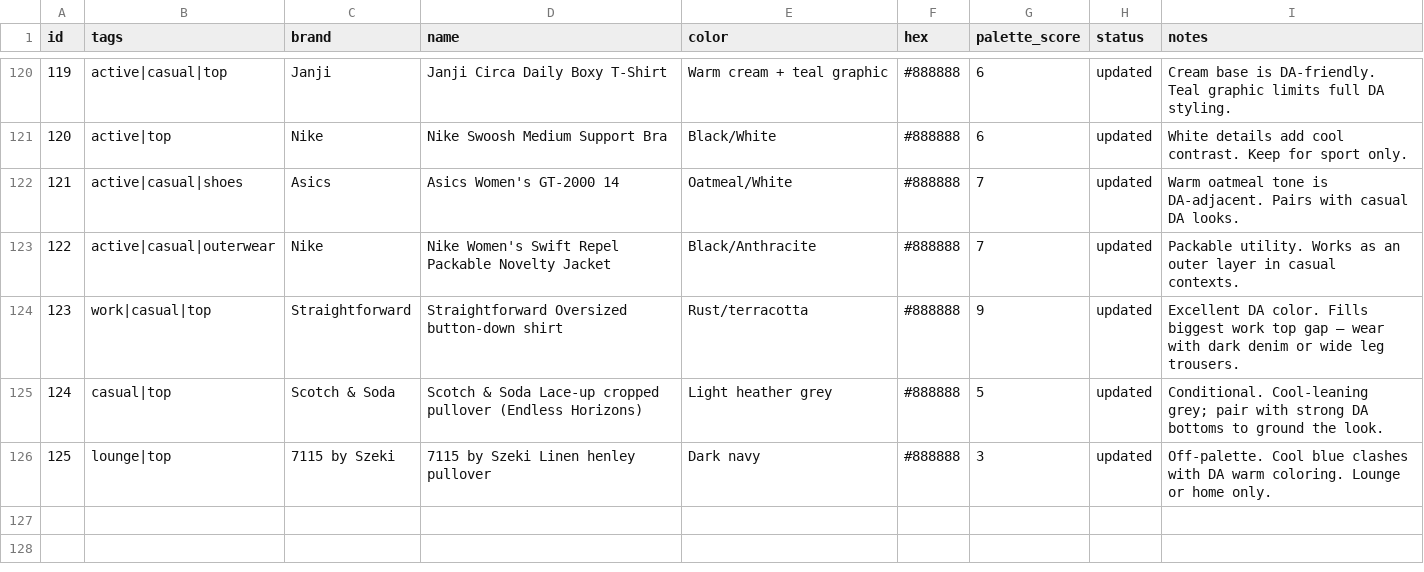
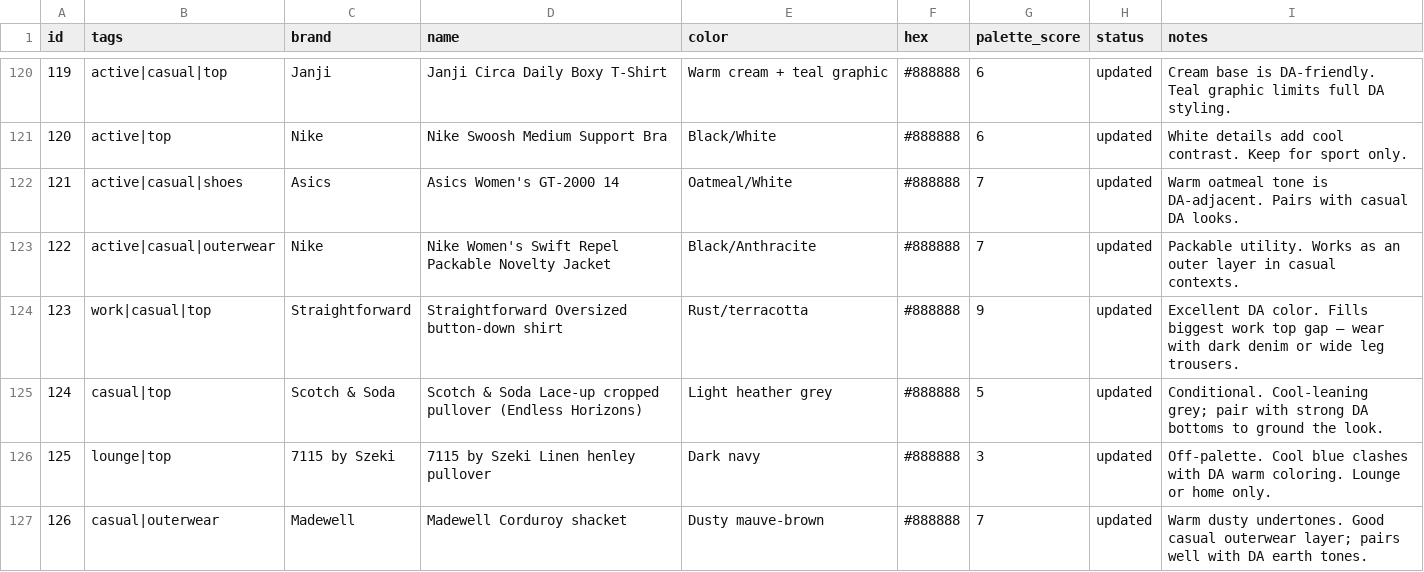
Before and after one commit to nmillere/wardrobe, a CSV file: wardrobe.csv, drawn as a sheet; only a part is shown, gaps mark what is left out.

Commit message:
Add Madewell Corduroy shacket to wardrobe via MCP

```diff
--- a/wardrobe.csv
+++ b/wardrobe.csv
@@ -126 +126,2 @@ id,tags,brand,name,color,hex,palette_score,status,notes
 "125","lounge|top","7115 by Szeki","7115 by Szeki Linen henley pullover","Dark navy","#888888","3","updated","Off-palette. Cool blue clashes with DA warm coloring. Lounge or home only."
+"126","casual|outerwear","Madewell","Madewell Corduroy shacket","Dusty mauve-brown","#888888","7","updated","Warm dusty undertones. Good casual outerwear layer; pairs well with DA earth tones."
```
